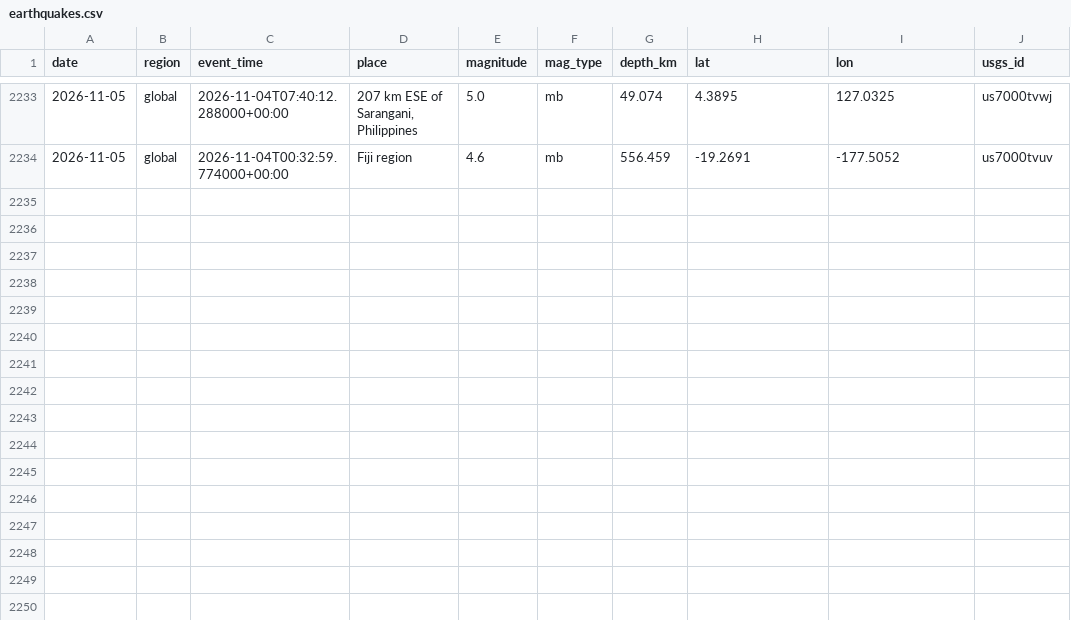
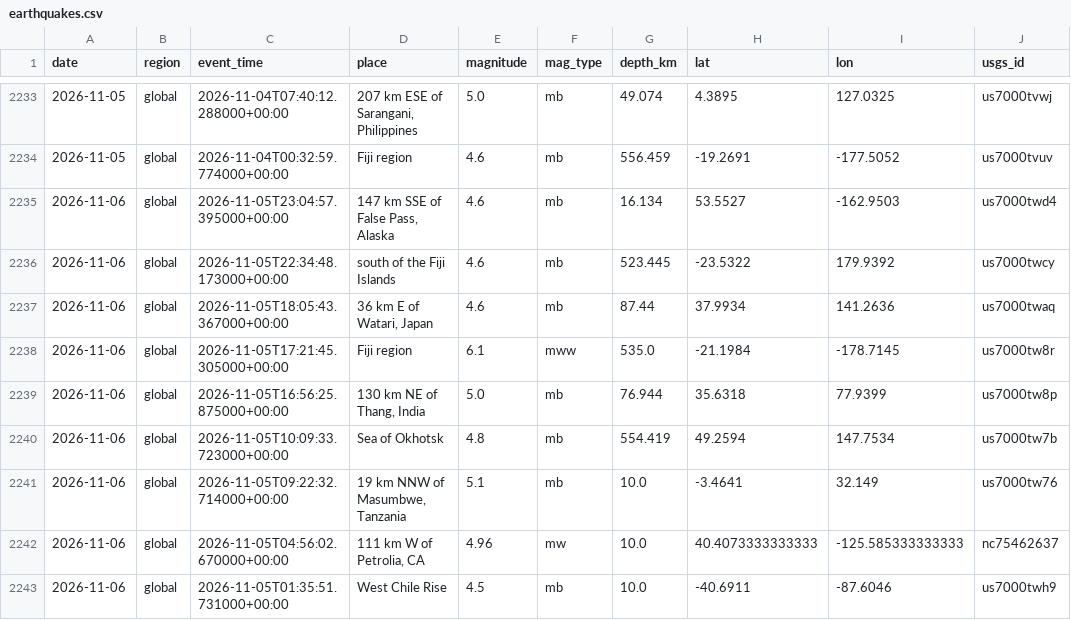
Before and after one commit to icedo724/data_collection, a CSV file: data/environment/earthquakes.csv, drawn as a sheet; only a part is shown, gaps mark what is left out; the diff names each change by its address in the sheet, - before the commit and + after, or states it on an @@ line.

```diff
--- a/data/environment/earthquakes.csv
+++ b/data/environment/earthquakes.csv
+row 2235: 2026-11-06 | global | 2026-11-05T23:04:57.395000+00:00 | 147 km SSE of False Pass, Alaska | 4.6 | mb | 16.134 | 53.5527 | -162.9503 | us7000twd4
+row 2236: 2026-11-06 | global | 2026-11-05T22:34:48.173000+00:00 | south of the Fiji Islands | 4.6 | mb | 523.445 | -23.5322 | 179.9392 | us7000twcy
+row 2237: 2026-11-06 | global | 2026-11-05T18:05:43.367000+00:00 | 36 km E of Watari, Japan | 4.6 | mb | 87.44 | 37.9934 | 141.2636 | us7000twaq
+row 2238: 2026-11-06 | global | 2026-11-05T17:21:45.305000+00:00 | Fiji region | 6.1 | mww | 535.0 | -21.1984 | -178.7145 | us7000tw8r
+row 2239: 2026-11-06 | global | 2026-11-05T16:56:25.875000+00:00 | 130 km NE of Thang, India | 5.0 | mb | 76.944 | 35.6318 | 77.9399 | us7000tw8p
+row 2240: 2026-11-06 | global | 2026-11-05T10:09:33.723000+00:00 | Sea of Okhotsk | 4.8 | mb | 554.419 | 49.2594 | 147.7534 | us7000tw7b
+row 2241: 2026-11-06 | global | 2026-11-05T09:22:32.714000+00:00 | 19 km NNW of Masumbwe, Tanzania | 5.1 | mb | 10.0 | -3.4641 | 32.149 | us7000tw76
+row 2242: 2026-11-06 | global | 2026-11-05T04:56:02.670000+00:00 | 111 km W of Petrolia, CA | 4.96 | mw | 10.0 | 40.4073333333333 | -125.585333333333 | nc75462637
+row 2243: 2026-11-06 | global | 2026-11-05T01:35:51.731000+00:00 | West Chile Rise | 4.5 | mb | 10.0 | -40.6911 | -87.6046 | us7000twh9
```
Also changed, not shown: data/environment/air_quality.csv, data/environment/weather.csv, 9 other files.
